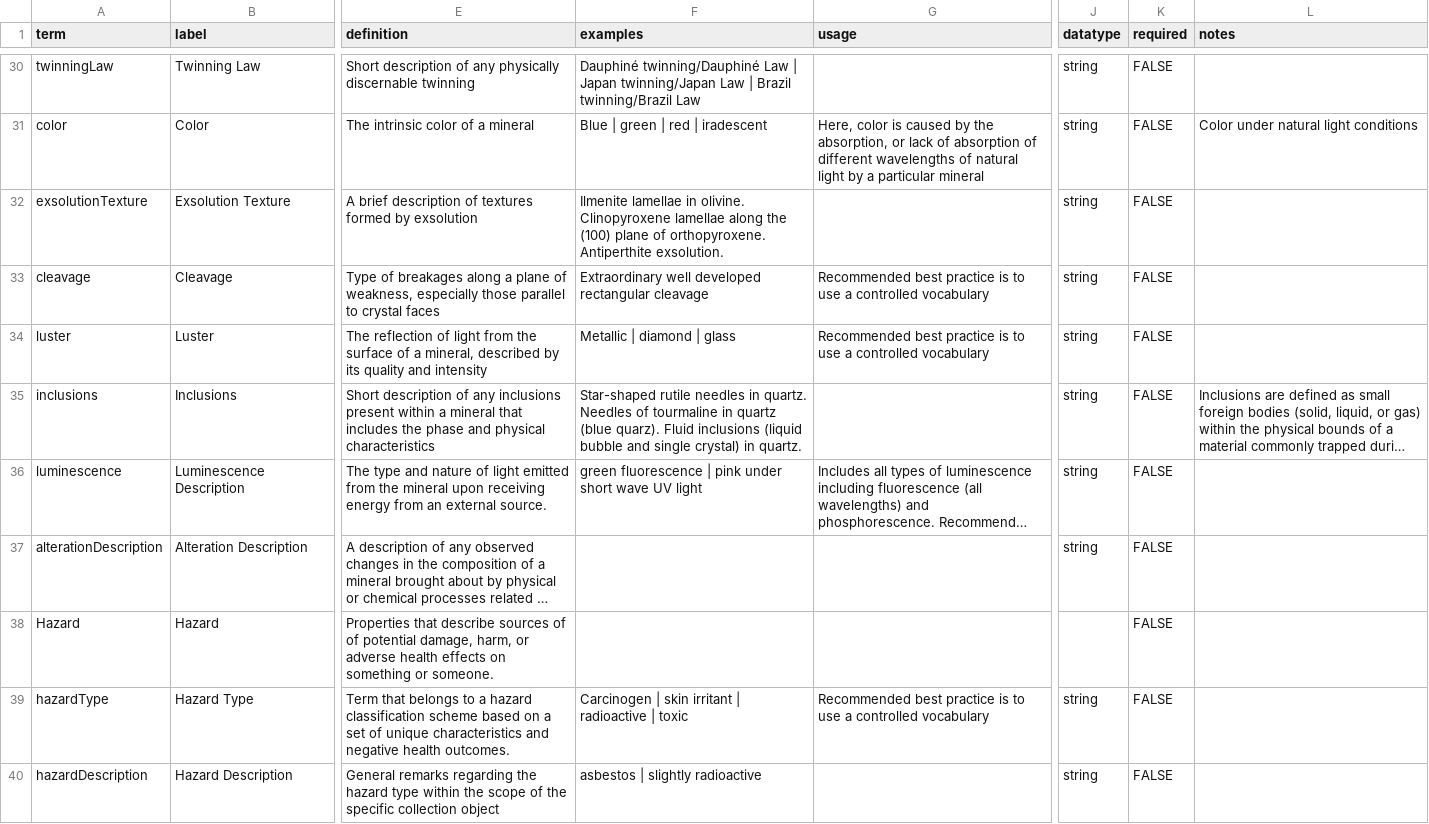
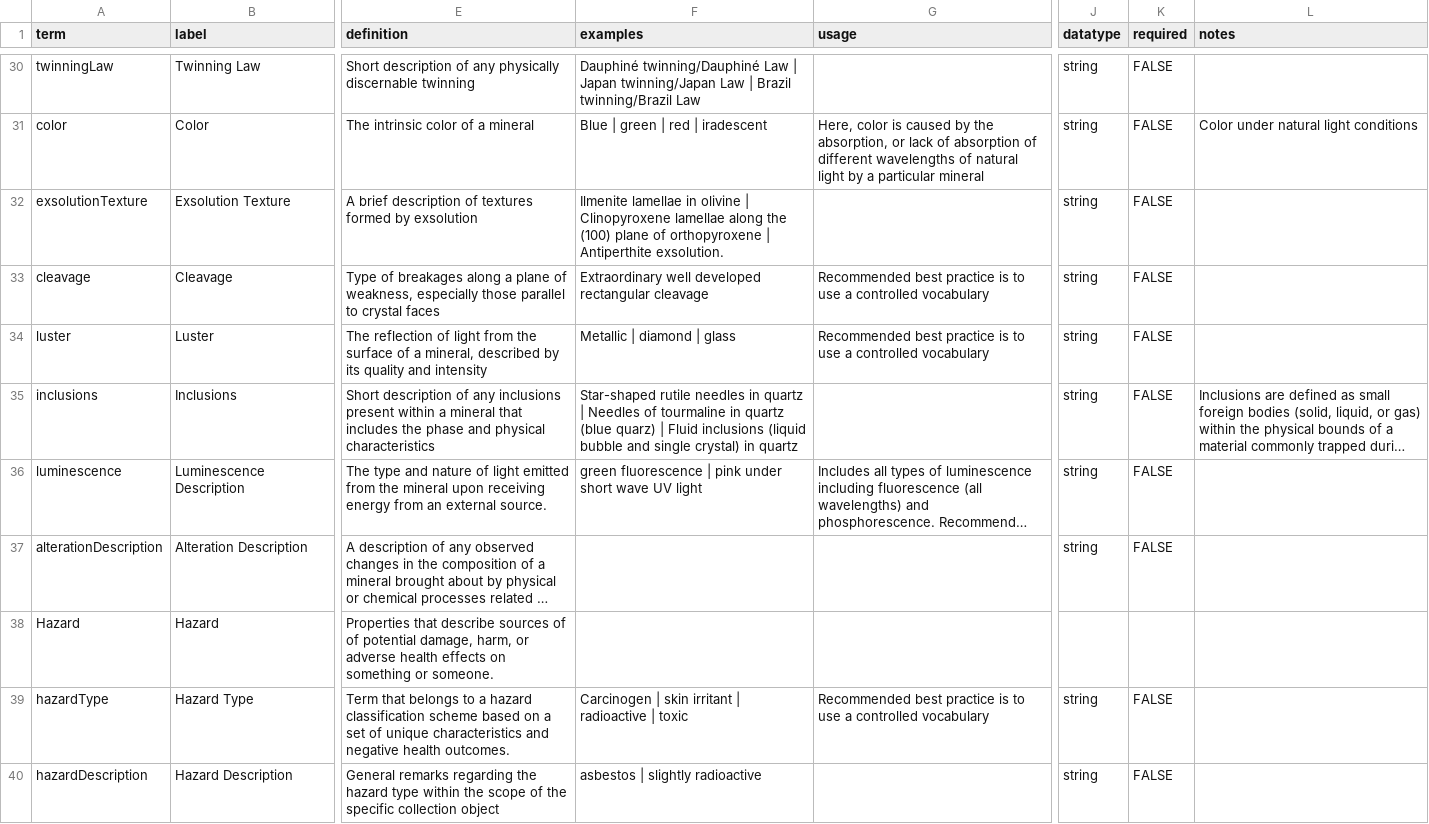
Before and after one commit to tdwg/mineralogy, a CSV file: source/minext-term-list.csv, drawn as a sheet; only a part is shown, gaps mark what is left out; long unchanged cells end in …; the diff covers the shown part only; the diff names each change by its address in the sheet, - before the commit and + after, or states it on an @@ line.

```diff
--- a/source/minext-term-list.csv
+++ b/source/minext-term-list.csv
-F32 (examples): …lamellae in olivine. Clinopyroxene lamellae along the (100) plane of orthopyroxene. Antiperthite exsolution.
+F32 (examples): …lamellae in olivine | Clinopyroxene lamellae along the (100) plane of orthopyroxene | Antiperthite exsolution.
-F35 (examples): …needles in quartz. Needles of tourmaline in quartz (blue quarz). Fluid inclusions (liquid bubble and single crystal) in quartz.
+F35 (examples): …needles in quartz | Needles of tourmaline in quartz (blue quarz) | Fluid inclusions (liquid bubble and single crystal) in quartz
-K38 (required): FALSE
+K38 (required): (empty)
```
Also changed, not shown: 23 edited cells elsewhere in this file, source/metadata-terms.csv, 2 other files.
